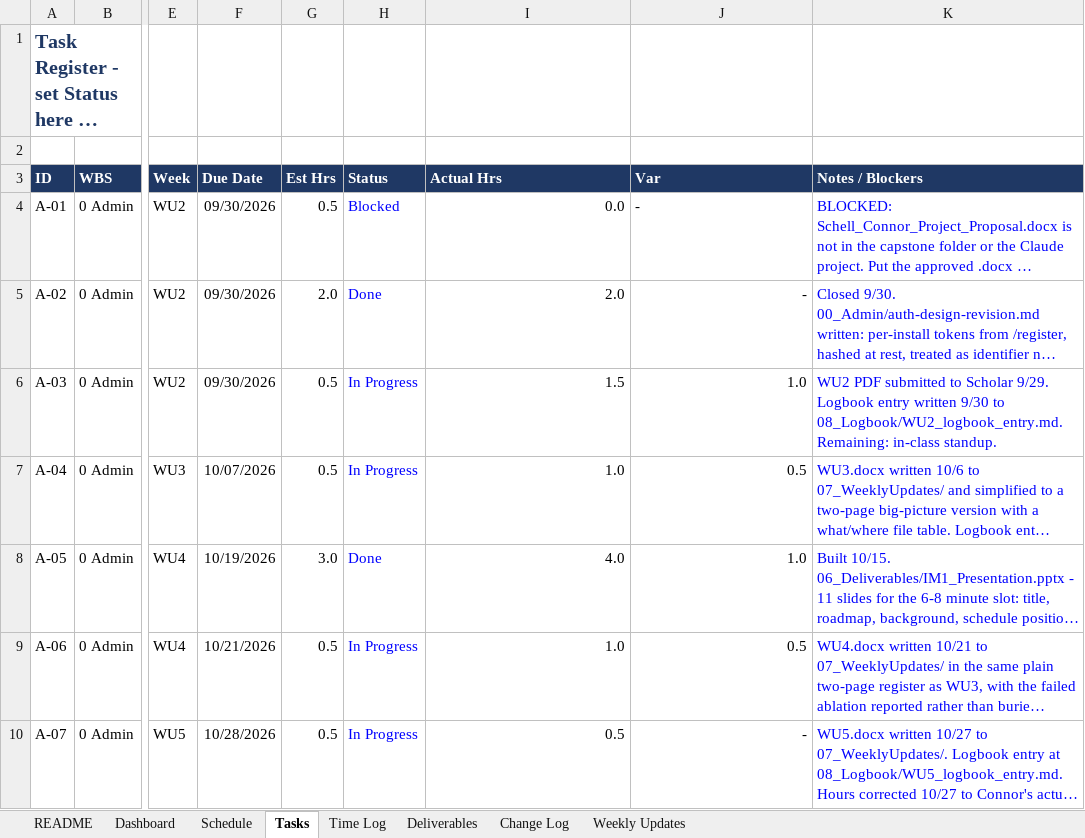
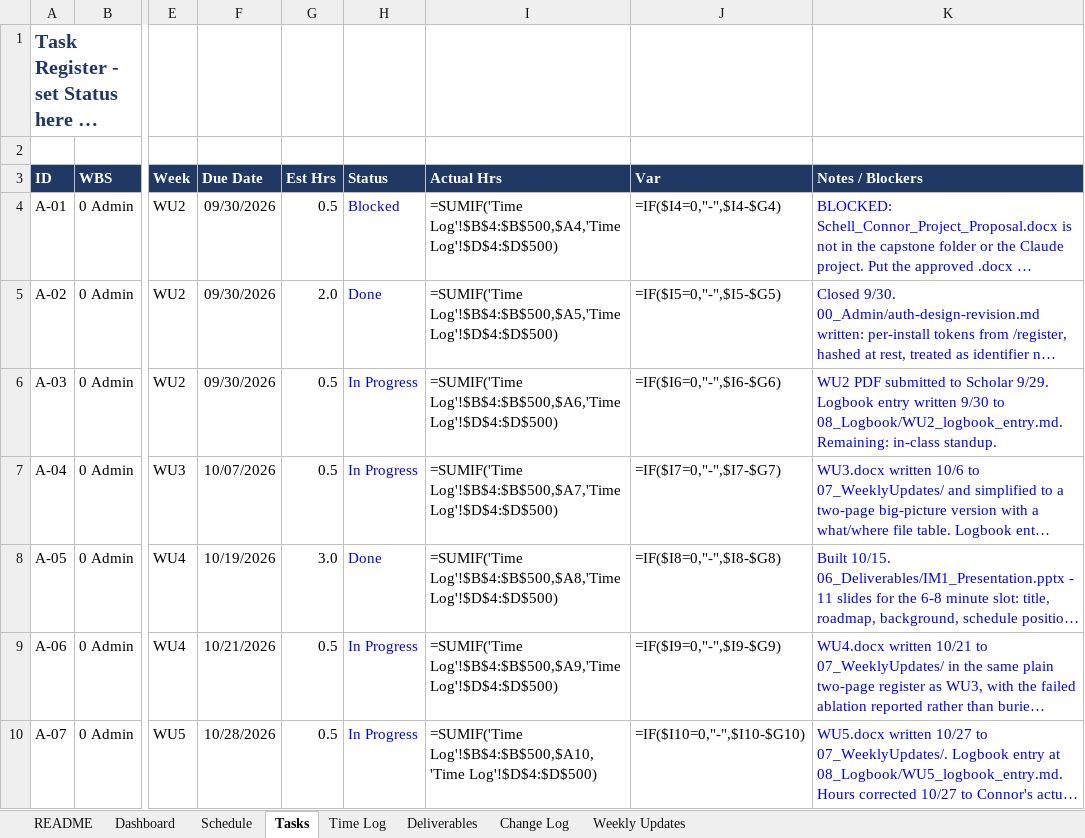
Before and after one commit to connorschell/PhishLens, an Excel workbook: PhishLens_Capstone_Tracker.xlsx, sheet Tasks, drawn as a sheet; only a part is shown, gaps mark what is left out; long unchanged cells end in …; values as stored, in another font and other column widths than the file's, no borders; formulas without a stored value are shown as written; charts and pictures and conditional formats not drawn; the diff covers the shown part only; the diff names each change by its address in the sheet, - before the commit and + after, or states it on an @@ line.

```diff
--- a/PhishLens_Capstone_Tracker.xlsx (sheet Tasks)
+++ b/PhishLens_Capstone_Tracker.xlsx (sheet Tasks)
-I4 (Actual Hrs): 0.0
+I4 (Actual Hrs): =SUMIF('Time Log'!$B$4:$B$500,$A4,'Time Log'!$D$4:$D$500)
-J4 (Var): -
+J4 (Var): =IF($I4=0,"-",$I4-$G4)
-I5 (Actual Hrs): 2.0
+I5 (Actual Hrs): =SUMIF('Time Log'!$B$4:$B$500,$A5,'Time Log'!$D$4:$D$500)
-J5 (Var): -
+J5 (Var): =IF($I5=0,"-",$I5-$G5)
-I6 (Actual Hrs): 1.5
+I6 (Actual Hrs): =SUMIF('Time Log'!$B$4:$B$500,$A6,'Time Log'!$D$4:$D$500)
-J6 (Var): 1.0
+J6 (Var): =IF($I6=0,"-",$I6-$G6)
-I7 (Actual Hrs): 1.0
+I7 (Actual Hrs): =SUMIF('Time Log'!$B$4:$B$500,$A7,'Time Log'!$D$4:$D$500)
-J7 (Var): 0.5
+J7 (Var): =IF($I7=0,"-",$I7-$G7)
-I8 (Actual Hrs): 4.0
+I8 (Actual Hrs): =SUMIF('Time Log'!$B$4:$B$500,$A8,'Time Log'!$D$4:$D$500)
-J8 (Var): 1.0
+J8 (Var): =IF($I8=0,"-",$I8-$G8)
-I9 (Actual Hrs): 1.0
+I9 (Actual Hrs): =SUMIF('Time Log'!$B$4:$B$500,$A9,'Time Log'!$D$4:$D$500)
-J9 (Var): 0.5
+J9 (Var): =IF($I9=0,"-",$I9-$G9)
-I10 (Actual Hrs): 0.5
+I10 (Actual Hrs): =SUMIF('Time Log'!$B$4:$B$500,$A10,'Time Log'!$D$4:$D$500)
-J10 (Var): -
+J10 (Var): =IF($I10=0,"-",$I10-$G10)
```
Also changed, not shown: 1 added row, 1 removed row and 98 edited cells elsewhere in this sheet, sheet Time Log, sheet Dashboard, sheet Schedule, sheet Weekly Updates, sheet Change Log, charts or pictures, 28 other files.
